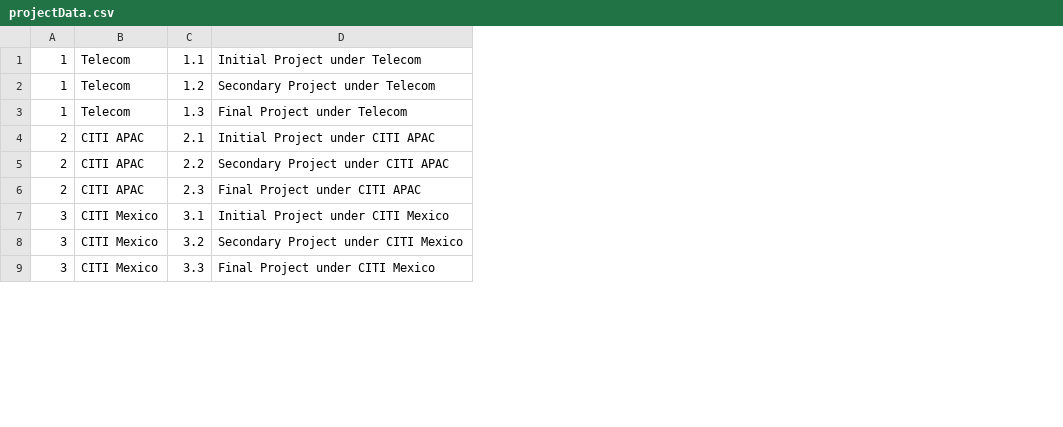
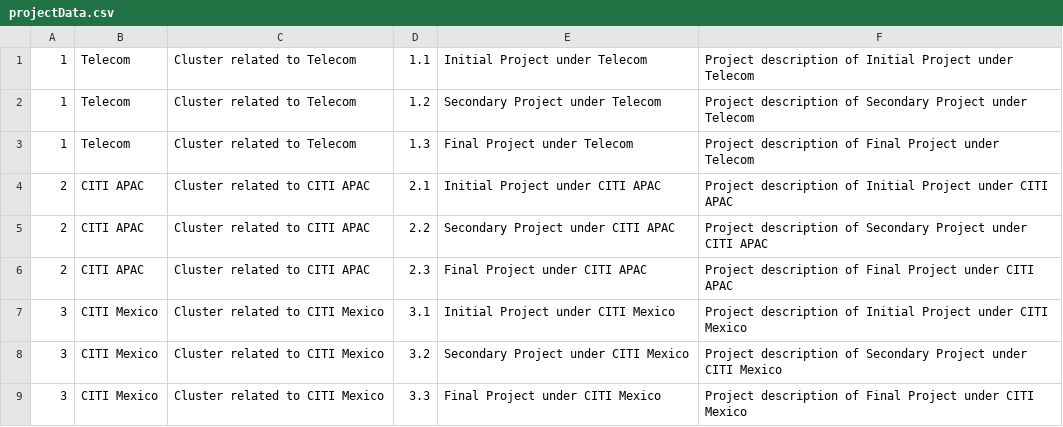
Before and after one commit to SteffinRayen/redesigned-sniffle, a CSV file: DATA/projectData.csv, drawn as a sheet; only a part is shown; the diff names each change by its address in the sheet, - before the commit and + after, or states it on an @@ line.

```diff
--- a/DATA/projectData.csv
+++ b/DATA/projectData.csv
+column C, rows 1-9: Cluster related to Telecom | Cluster related to Telecom | Cluster related to Telecom | Cluster related to CITI APAC | Cluster related to CITI APAC | Cluster related to CITI APAC | Cluster related to CITI Mexico | Cluster related to CITI Mexico | Cluster related to CITI Mexico
+column F, rows 1-9: Project description of Initial Project under Telecom | Project description of Secondary Project under Telecom | Project description of Final Project under Telecom | Project description of Initial Project under CITI APAC | Project description of Secondary Project under CITI APAC | Project description of Final Project under CITI APAC | Project description of Initial Project under CITI Mexico | Project description of Secondary Project under CITI Mexico | Project description of Final Project under CITI Mexico
```
Also changed, not shown: 6 other files.
